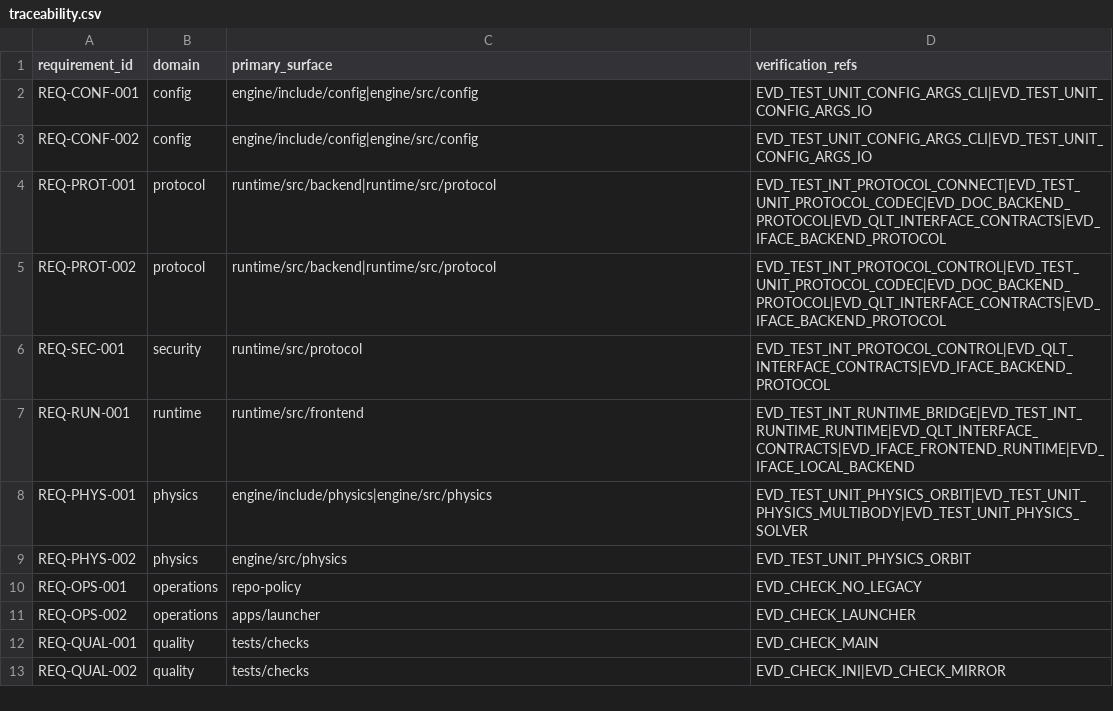
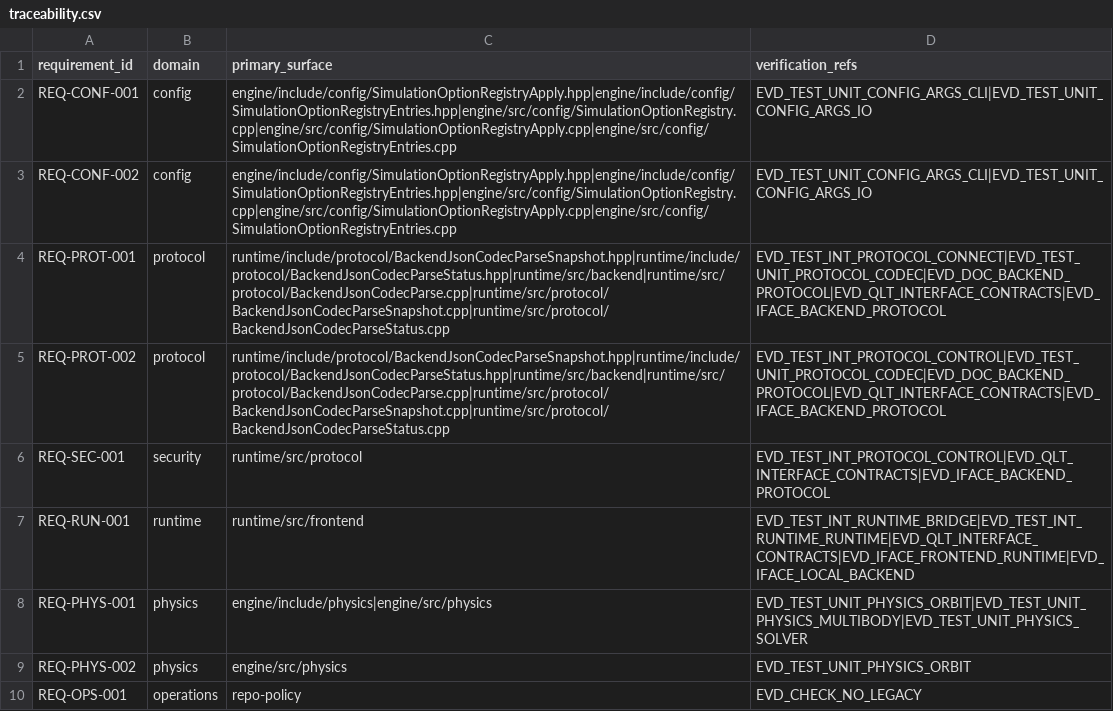
Before and after one commit to Luis1454/BLITZAR, a CSV file: docs/quality/traceability.csv, drawn as a sheet; only a part is shown; the shorter side is filled out with more unchanged rows.

Commit message:
fix(issue-95): add split file mirrors and traceability

```diff
--- a/docs/quality/traceability.csv
+++ b/docs/quality/traceability.csv
@@ -1,6 +1,6 @@
 requirement_id,domain,primary_surface,verification_refs
-REQ-CONF-001,config,engine/include/config|engine/src/config,EVD_TEST_UNIT_CONFIG_ARGS_CLI|EVD_TEST_UNIT_CONFIG_ARGS_IO
-REQ-CONF-002,config,engine/include/config|engine/src/config,EVD_TEST_UNIT_CONFIG_ARGS_CLI|EVD_TEST_UNIT_CONFIG_ARGS_IO
-REQ-PROT-001,protocol,runtime/src/backend|runtime/src/protocol,EVD_TEST_INT_PROTOCOL_CONNECT|EVD_TEST_UNIT_PROTOCOL_CODEC|EVD_DOC_BACKEND_PROTOCOL|EVD_QLT_INTERFACE_CONTRACTS|EVD_IFACE_BACKEND_PROTOCOL
-REQ-PROT-002,protocol,runtime/src/backend|runtime/src/protocol,EVD_TEST_INT_PROTOCOL_CONTROL|EVD_TEST_UNIT_PROTOCOL_CODEC|EVD_DOC_BACKEND_PROTOCOL|EVD_QLT_INTERFACE_CONTRACTS|EVD_IFACE_BACKEND_PROTOCOL
+REQ-CONF-001,config,engine/include/config/SimulationOptionRegistryApply.hpp|engine/include/config/SimulationOptionRegistryEntries.hpp|engine/src/config/SimulationOptionRegistry.cpp|engine/src/config/SimulationOptionRegistryApply.cpp|engine/src/config/SimulationOptionRegistryEntries.cpp,EVD_TEST_UNIT_CONFIG_ARGS_CLI|EVD_TEST_UNIT_CONFIG_ARGS_IO
+REQ-CONF-002,config,engine/include/config/SimulationOptionRegistryApply.hpp|engine/include/config/SimulationOptionRegistryEntries.hpp|engine/src/config/SimulationOptionRegistry.cpp|engine/src/config/SimulationOptionRegistryApply.cpp|engine/src/config/SimulationOptionRegistryEntries.cpp,EVD_TEST_UNIT_CONFIG_ARGS_CLI|EVD_TEST_UNIT_CONFIG_ARGS_IO
+REQ-PROT-001,protocol,runtime/include/protocol/BackendJsonCodecParseSnapshot.hpp|runtime/include/protocol/BackendJsonCodecParseStatus.hpp|runtime/src/backend|runtime/src/protocol/BackendJsonCodecParse.cpp|runtime/src/protocol/BackendJsonCodecParseSnapshot.cpp|runtime/src/protocol/BackendJsonCodecParseStatus.cpp,EVD_TEST_INT_PROTOCOL_CONNECT|EVD_TEST_UNIT_PROTOCOL_CODEC|EVD_DOC_BACKEND_PROTOCOL|EVD_QLT_INTERFACE_CONTRACTS|EVD_IFACE_BACKEND_PROTOCOL
+REQ-PROT-002,protocol,runtime/include/protocol/BackendJsonCodecParseSnapshot.hpp|runtime/include/protocol/BackendJsonCodecParseStatus.hpp|runtime/src/backend|runtime/src/protocol/BackendJsonCodecParse.cpp|runtime/src/protocol/BackendJsonCodecParseSnapshot.cpp|runtime/src/protocol/BackendJsonCodecParseStatus.cpp,EVD_TEST_INT_PROTOCOL_CONTROL|EVD_TEST_UNIT_PROTOCOL_CODEC|EVD_DOC_BACKEND_PROTOCOL|EVD_QLT_INTERFACE_CONTRACTS|EVD_IFACE_BACKEND_PROTOCOL
 REQ-SEC-001,security,runtime/src/protocol,EVD_TEST_INT_PROTOCOL_CONTROL|EVD_QLT_INTERFACE_CONTRACTS|EVD_IFACE_BACKEND_PROTOCOL
```
Also changed, not shown: 4 other files.
